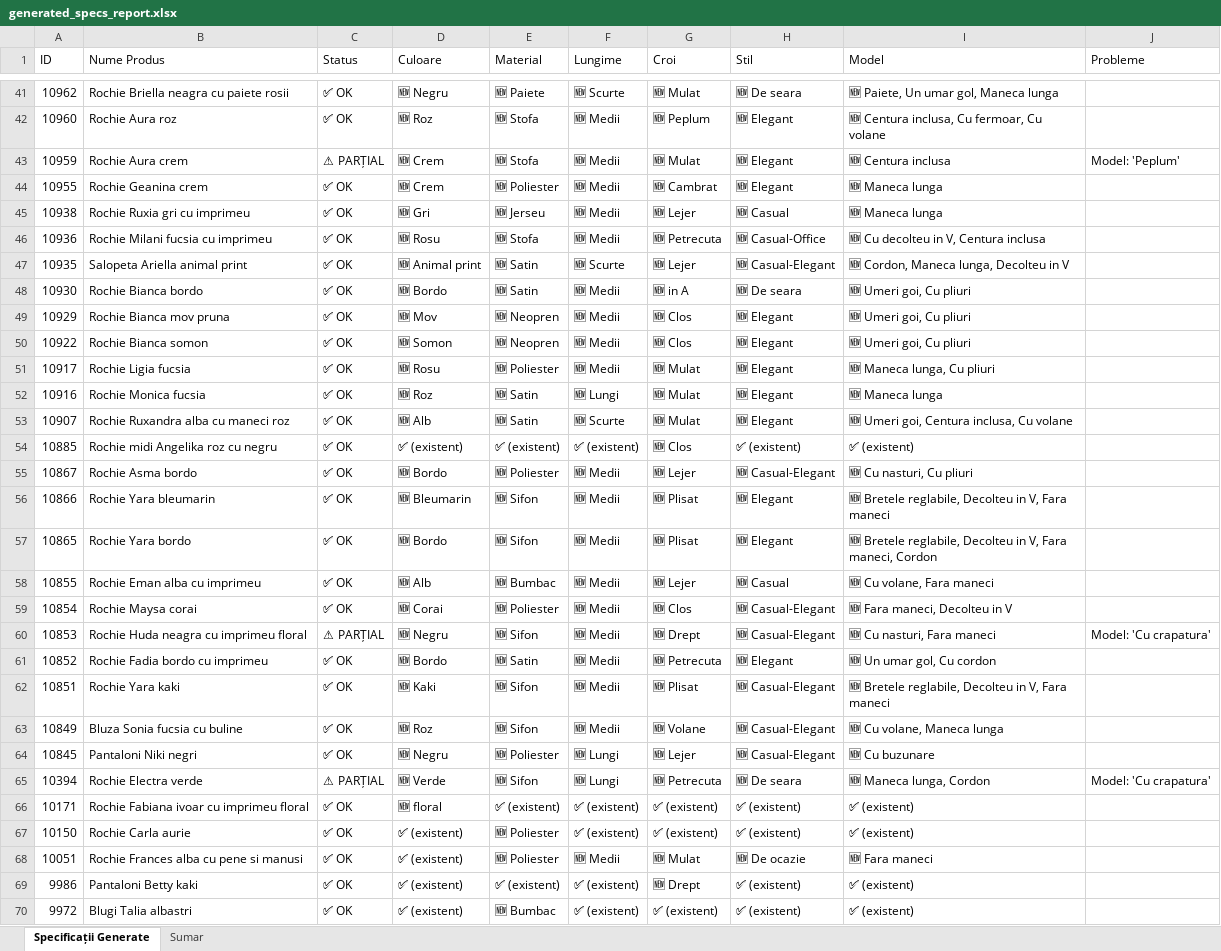
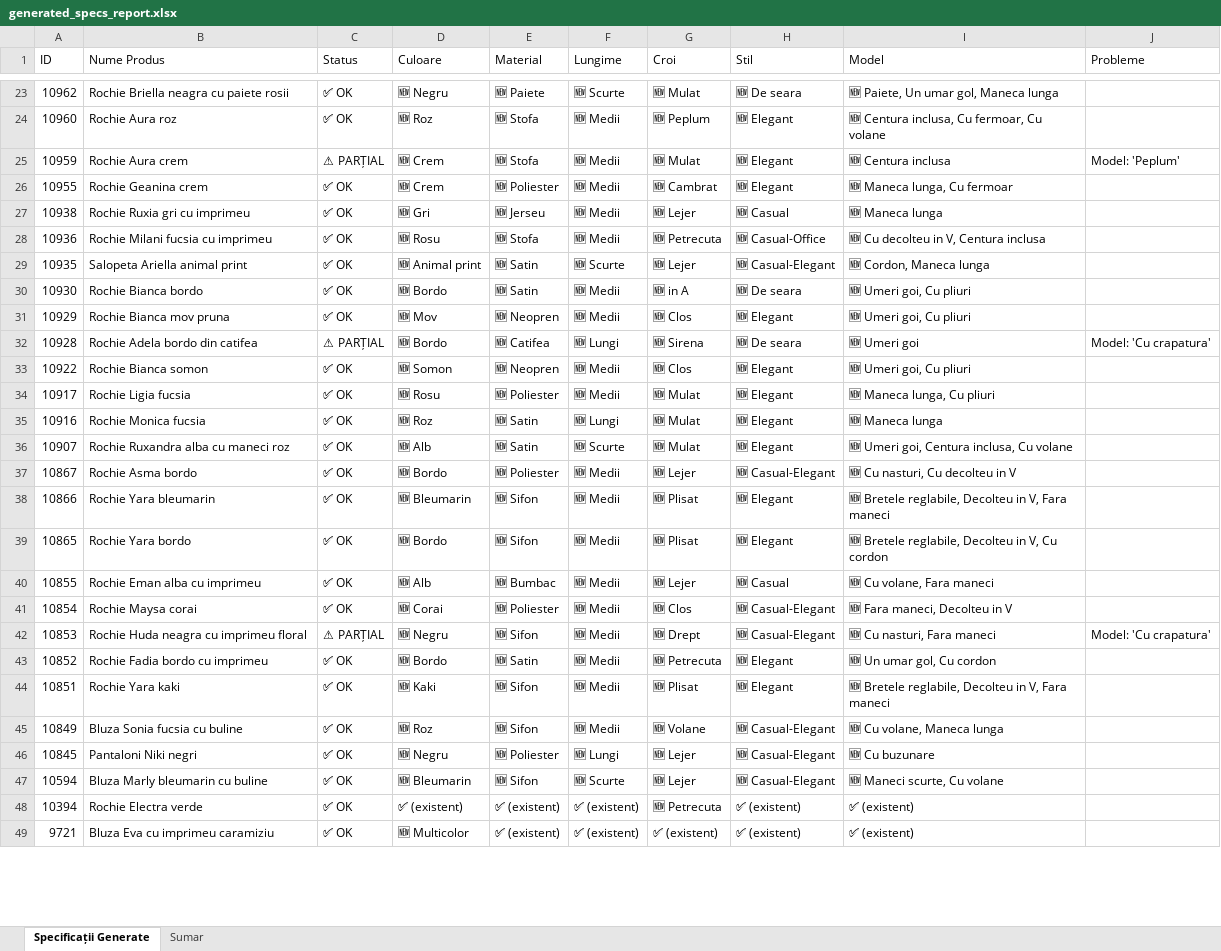
Before and after one commit to alextdr2016-ux/ejolie-openclaw-agent, an Excel workbook: ejolie-sales/scripts/generated_specs_report.xlsx, sheet Specificații Generate, drawn as a sheet; only a part is shown, gaps mark what is left out; the shorter side is filled out with more unchanged rows; values as stored, in another font and other column widths than the file's, no cell formats; removed rows and columns are numbered as before the commit, all else as after; the diff covers the shown part only; the diff names each change by its address in the sheet, - before the commit and + after, or states it on an @@ line.

```diff
--- a/ejolie-sales/scripts/generated_specs_report.xlsx (sheet Specificații Generate)
+++ b/ejolie-sales/scripts/generated_specs_report.xlsx (sheet Specificații Generate)
-I26 (Model): 🆕 Maneca lunga
+I26 (Model): 🆕 Maneca lunga, Cu fermoar
-I29 (Model): 🆕 Cordon, Maneca lunga, Decolteu in V
+I29 (Model): 🆕 Cordon, Maneca lunga
+row 32: 10928 | Rochie Adela bordo din catifea | ⚠ PARȚIAL | 🆕 Bordo | 🆕 Catifea | 🆕 Lungi | 🆕 Sirena | 🆕 De seara | 🆕 Umeri goi | Model: 'Cu crapatura'
-row 54: 10885 | Rochie midi Angelika roz cu negru | ✅ OK | ✅ (existent) | ✅ (existent) | ✅ (existent) | 🆕 Clos | ✅ (existent) | ✅ (existent)
-I37 (Model): 🆕 Cu nasturi, Cu pliuri
+I37 (Model): 🆕 Cu nasturi, Cu decolteu in V
-I39 (Model): …in V, Fara maneci, Cordon
+I39 (Model): …in V, Cu cordon
-H44 (Stil): 🆕 Casual-Elegant
+H44 (Stil): 🆕 Elegant
+row 47: 10594 | Bluza Marly bleumarin cu buline | ✅ OK | 🆕 Bleumarin | 🆕 Sifon | 🆕 Scurte | 🆕 Lejer | 🆕 Casual-Elegant | 🆕 Maneci scurte, Cu volane
-C48 (Status): ⚠ PARȚIAL
+C48 (Status): ✅ OK
-D48 (Culoare): 🆕 Verde
+D48 (Culoare): ✅ (existent)
-E48 (Material): 🆕 Sifon
+E48 (Material): ✅ (existent)
-F48 (Lungime): 🆕 Lungi
+F48 (Lungime): ✅ (existent)
-H48 (Stil): 🆕 De seara
+H48 (Stil): ✅ (existent)
-I48 (Model): 🆕 Maneca lunga, Cordon
+I48 (Model): ✅ (existent)
-J48 (Probleme): Model: 'Cu crapatura'
+J48 (Probleme): (empty)
-row 66: 10171 | Rochie Fabiana ivoar cu imprimeu floral | ✅ OK | 🆕 floral | ✅ (existent) | ✅ (existent) | ✅ (existent) | ✅ (existent) | ✅ (existent)
-row 67: 10150 | Rochie Carla aurie | ✅ OK | ✅ (existent) | 🆕 Poliester | ✅ (existent) | ✅ (existent) | ✅ (existent) | ✅ (existent)
-row 68: 10051 | Rochie Frances alba cu pene si manusi | ✅ OK | ✅ (existent) | 🆕 Poliester | 🆕 Medii | 🆕 Mulat | 🆕 De ocazie | 🆕 Fara maneci
-row 69: 9986 | Pantaloni Betty kaki | ✅ OK | ✅ (existent) | ✅ (existent) | ✅ (existent) | 🆕 Drept | ✅ (existent) | ✅ (existent)
-row 70: 9972 | Blugi Talia albastri | ✅ OK | ✅ (existent) | 🆕 Bumbac | ✅ (existent) | ✅ (existent) | ✅ (existent) | ✅ (existent)
```
Also changed, not shown: 1 added row, 41 removed rows and 114 edited cells elsewhere in this sheet, sheet Sumar, cell formats, ejolie-sales/scripts/scan_descriptions.xlsx, 10 other files.
